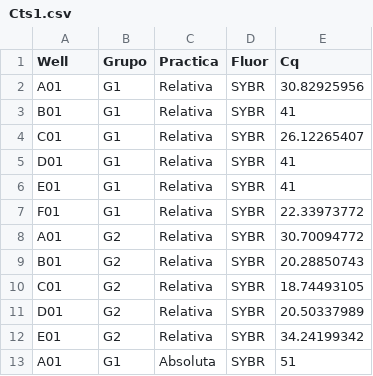
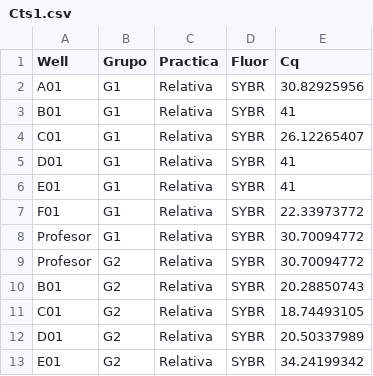
Before and after one commit to ManuelLaraMVZ/resultados_PCR_practica, a CSV file: Cts1.csv, drawn as a sheet; only a part is shown; the shorter side is filled out with more unchanged rows.

Commit message:
Update Cts1.csv

```diff
--- a/Cts1.csv
+++ b/Cts1.csv
@@ -7,3 +7,4 @@ E01,G1,Relativa,SYBR,41
 F01,G1,Relativa,SYBR,22.33973772
-A01,G2,Relativa,SYBR,30.70094772
+Profesor,G1,Relativa,SYBR,30.70094772
+Profesor,G2,Relativa,SYBR,30.70094772
 B01,G2,Relativa,SYBR,20.28850743
```
